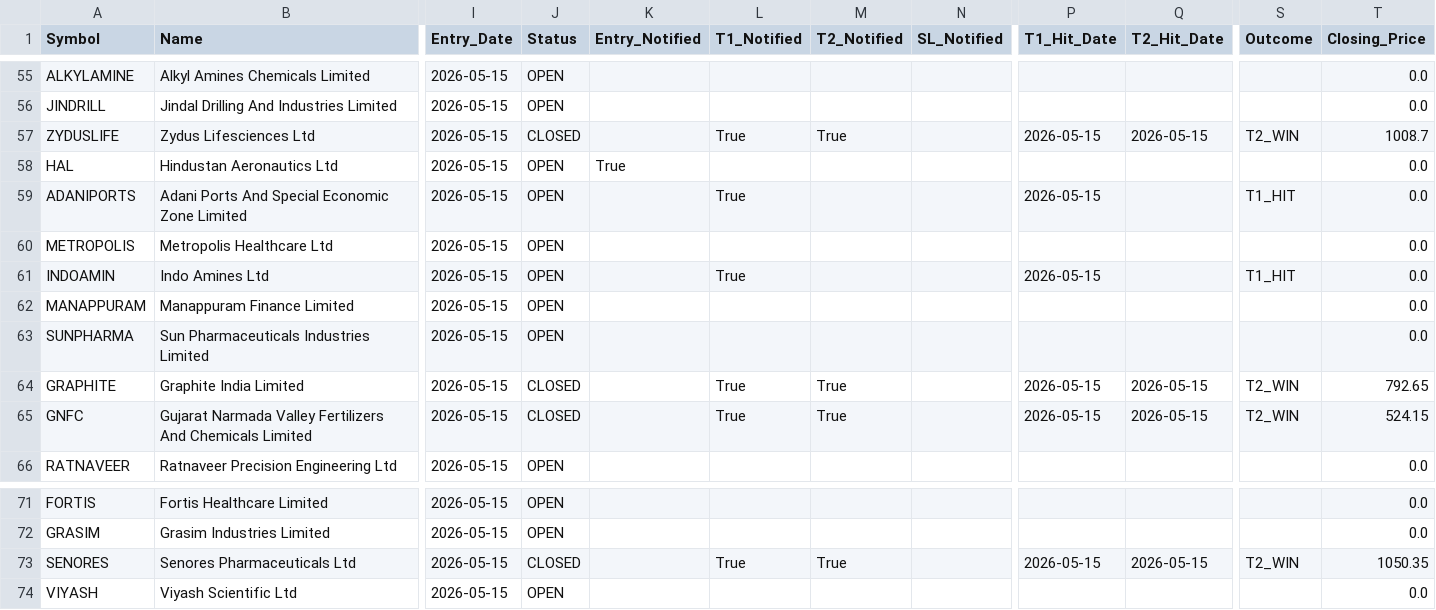
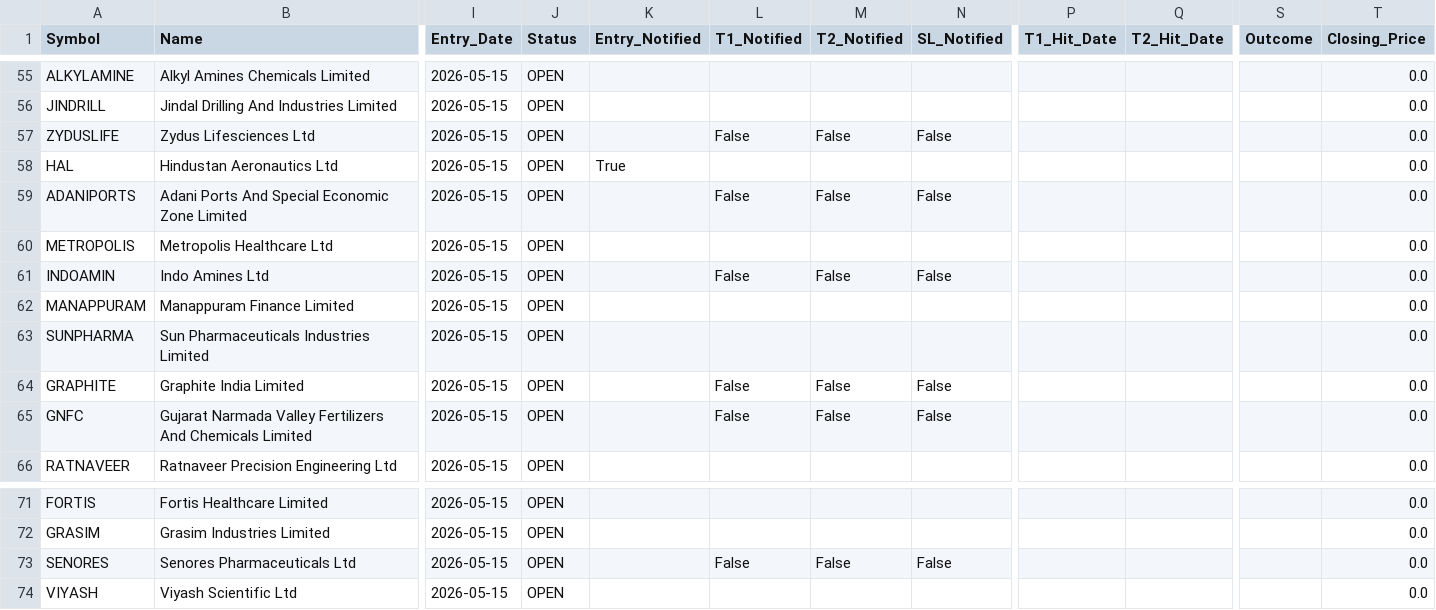
Before and after one commit to AbhiAbhiAbhi/swing-sentinel, a CSV file: data/positions.csv, drawn as a sheet; only a part is shown, gaps mark what is left out; the diff covers the shown part only; the diff names each change by its address in the sheet, - before the commit and + after, or states it on an @@ line.

```diff
--- a/data/positions.csv
+++ b/data/positions.csv
-J57 (Status): CLOSED
+J57 (Status): OPEN
-L57 (T1_Notified): True
+L57 (T1_Notified): False
-M57 (T2_Notified): True
+M57 (T2_Notified): False
-N57 (SL_Notified): (empty)
+N57 (SL_Notified): False
-P57 (T1_Hit_Date): 2026-05-15
+P57 (T1_Hit_Date): (empty)
-Q57 (T2_Hit_Date): 2026-05-15
+Q57 (T2_Hit_Date): (empty)
-S57 (Outcome): T2_WIN
+S57 (Outcome): (empty)
-T57 (Closing_Price): 1008.7
+T57 (Closing_Price): 0.0
-L59 (T1_Notified): True
+L59 (T1_Notified): False
-M59 (T2_Notified): (empty)
+M59 (T2_Notified): False
-N59 (SL_Notified): (empty)
+N59 (SL_Notified): False
-P59 (T1_Hit_Date): 2026-05-15
+P59 (T1_Hit_Date): (empty)
-S59 (Outcome): T1_HIT
+S59 (Outcome): (empty)
-L61 (T1_Notified): True
+L61 (T1_Notified): False
-M61 (T2_Notified): (empty)
+M61 (T2_Notified): False
-N61 (SL_Notified): (empty)
+N61 (SL_Notified): False
-P61 (T1_Hit_Date): 2026-05-15
+P61 (T1_Hit_Date): (empty)
-S61 (Outcome): T1_HIT
+S61 (Outcome): (empty)
-J64:J65 (Status): CLOSED
+J64:J65 (Status): OPEN
-L64:L65 (T1_Notified): True
+L64:L65 (T1_Notified): False
-M64:M65 (T2_Notified): True
+M64:M65 (T2_Notified): False
-N64:N65 (SL_Notified): (empty)
+N64:N65 (SL_Notified): False
-P64:P65 (T1_Hit_Date): 2026-05-15
+P64:P65 (T1_Hit_Date): (empty)
-Q64:Q65 (T2_Hit_Date): 2026-05-15
+Q64:Q65 (T2_Hit_Date): (empty)
-S64:S65 (Outcome): T2_WIN
+S64:S65 (Outcome): (empty)
-T64 (Closing_Price): 792.65
+T64 (Closing_Price): 0.0
-T65 (Closing_Price): 524.15
+T65 (Closing_Price): 0.0
-J73 (Status): CLOSED
+J73 (Status): OPEN
-L73 (T1_Notified): True
+L73 (T1_Notified): False
-M73 (T2_Notified): True
+M73 (T2_Notified): False
-N73 (SL_Notified): (empty)
+N73 (SL_Notified): False
-P73 (T1_Hit_Date): 2026-05-15
+P73 (T1_Hit_Date): (empty)
-Q73 (T2_Hit_Date): 2026-05-15
+Q73 (T2_Hit_Date): (empty)
-S73 (Outcome): T2_WIN
+S73 (Outcome): (empty)
-T73 (Closing_Price): 1050.35
+T73 (Closing_Price): 0.0
```
Also changed, not shown: 54 edited cells elsewhere in this file, 1 other file.
